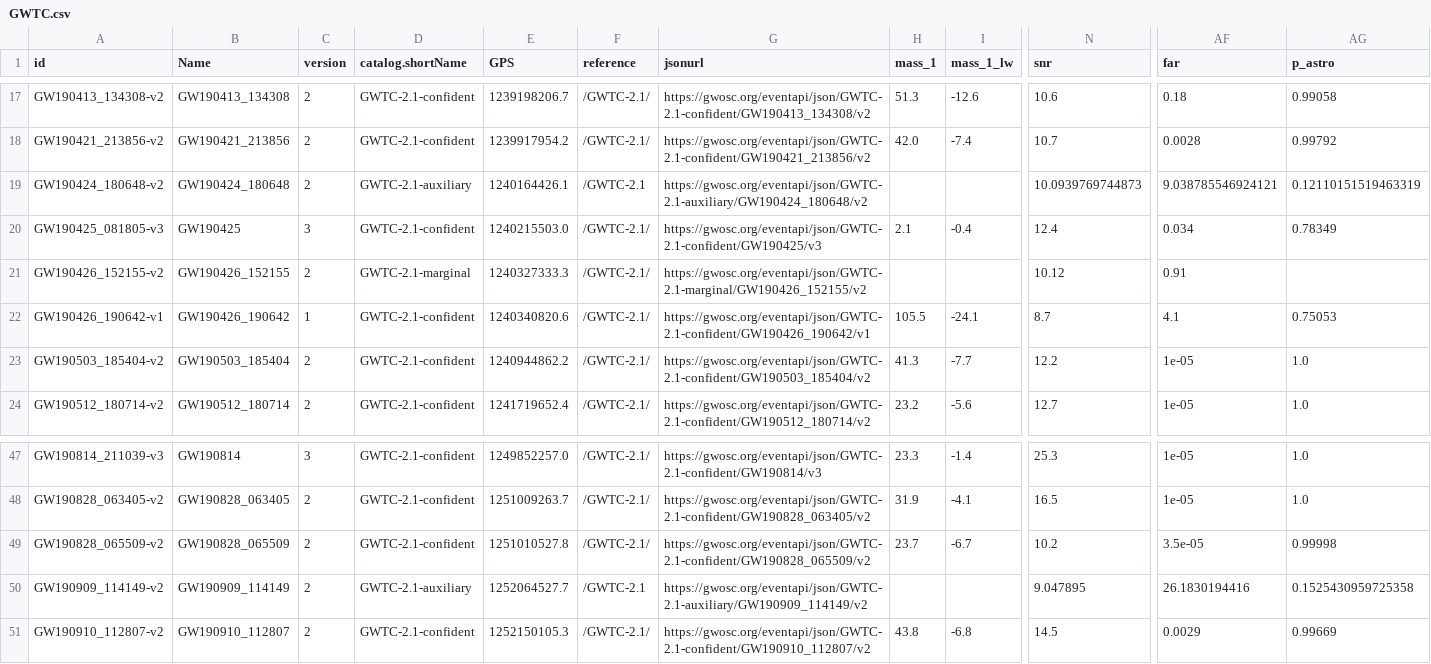
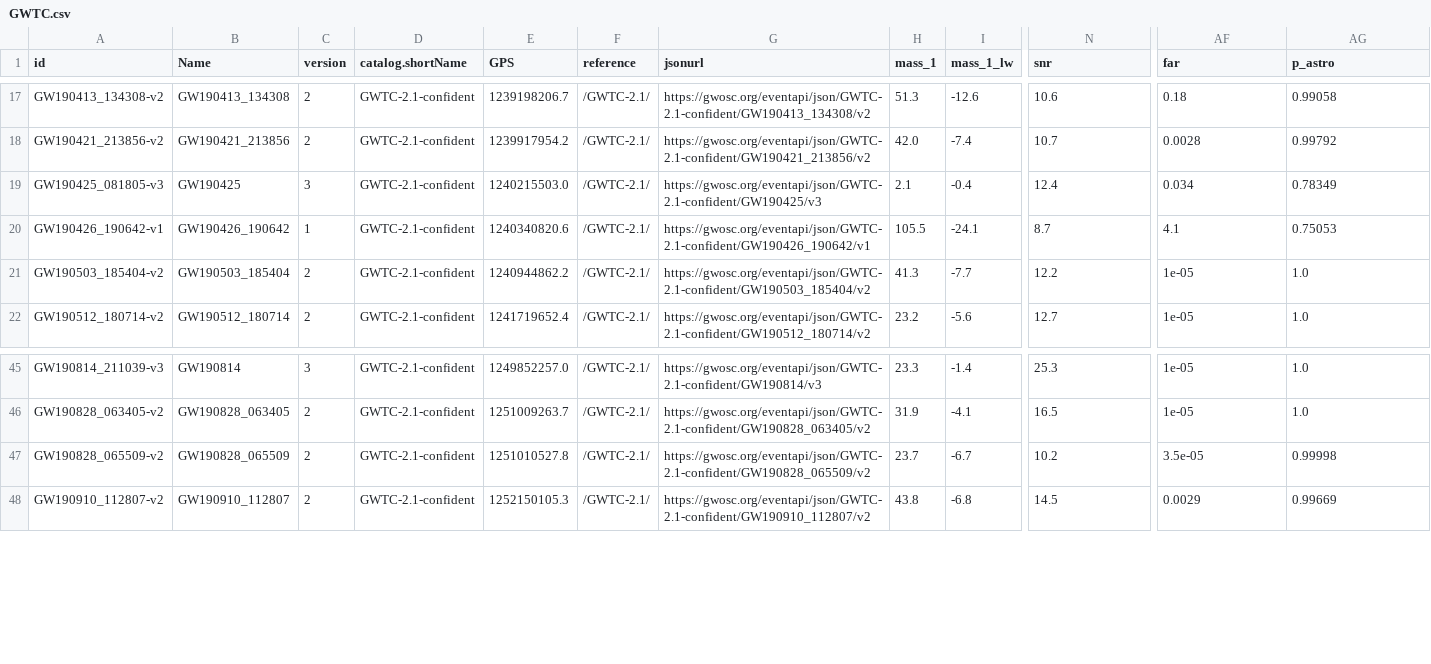
Before and after one commit to Sareva00/LIGO-project, a CSV file: GWTC.csv, drawn as a sheet; only a part is shown, gaps mark what is left out; rows hold the shown columns only; the diff names each change by its address in the sheet, - before the commit and + after, or states it on an @@ line.

```diff
--- a/GWTC.csv
+++ b/GWTC.csv
-row 19: GW190424_180648-v2 | GW190424_180648 | 2 | GWTC-2.1-auxiliary | 1240164426.1 | /GWTC-2.1 | https://gwosc.org/eventapi/json/GWTC-2.1-auxiliary/GW190424_180648/v2 |  |  | 10.0939769744873 | 9.038785546924121 | 0.12110151519463319
-row 21: GW190426_152155-v2 | GW190426_152155 | 2 | GWTC-2.1-marginal | 1240327333.3 | /GWTC-2.1/ | https://gwosc.org/eventapi/json/GWTC-2.1-marginal/GW190426_152155/v2 |  |  | 10.12 | 0.91
-row 50: GW190909_114149-v2 | GW190909_114149 | 2 | GWTC-2.1-auxiliary | 1252064527.7 | /GWTC-2.1 | https://gwosc.org/eventapi/json/GWTC-2.1-auxiliary/GW190909_114149/v2 |  |  | 9.047895 | 26.1830194416 | 0.1525430959725358
```
Also changed, not shown: 1 other file.
